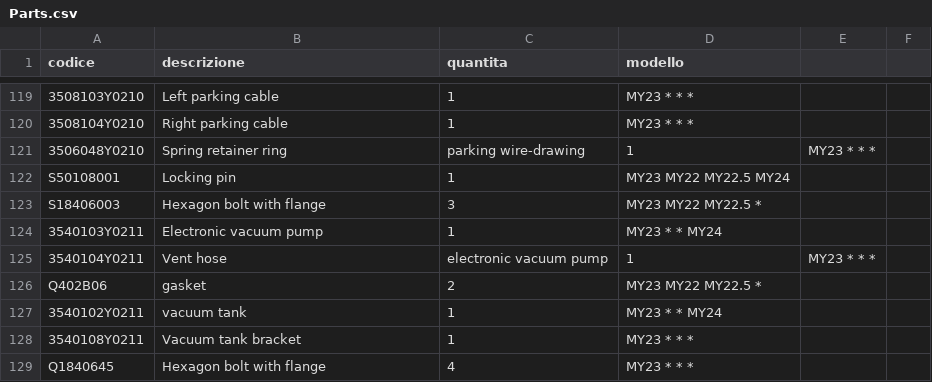
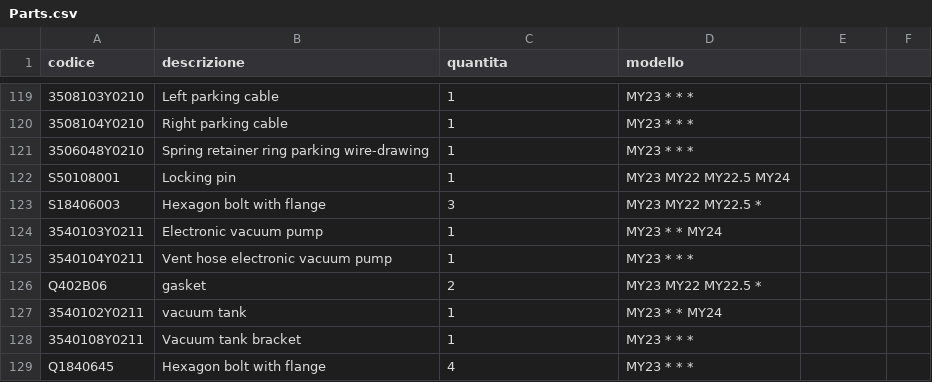
Before and after one commit to MicheleYOYO/YOYO-SpareParts, a CSV file: Parts.csv, drawn as a sheet; only a part is shown, gaps mark what is left out; the diff names each change by its address in the sheet, - before the commit and + after, or states it on an @@ line.

Commit message:
Update Parts.csv

```diff
--- a/Parts.csv
+++ b/Parts.csv
-B121 (descrizione): Spring retainer ring
+B121 (descrizione): Spring retainer ring parking wire-drawing
-C121 (quantita): parking wire-drawing
+C121 (quantita): 1
-D121 (modello): 1
+D121 (modello): MY23 * * *
-E121: MY23 * * *
+E121: (empty)
-B125 (descrizione): Vent hose
+B125 (descrizione): Vent hose electronic vacuum pump
-C125 (quantita): electronic vacuum pump
+C125 (quantita): 1
-D125 (modello): 1
+D125 (modello): MY23 * * *
-E125: MY23 * * *
+E125: (empty)
```
